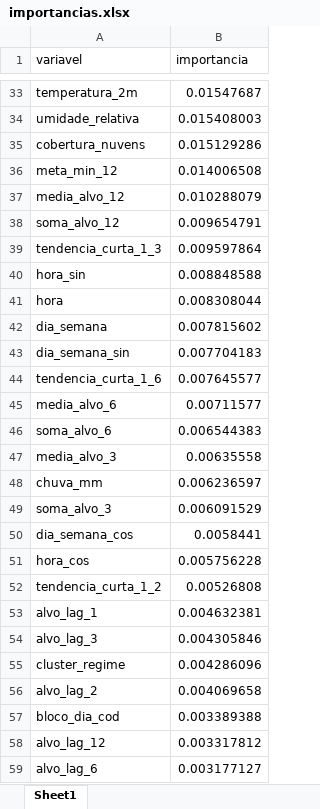
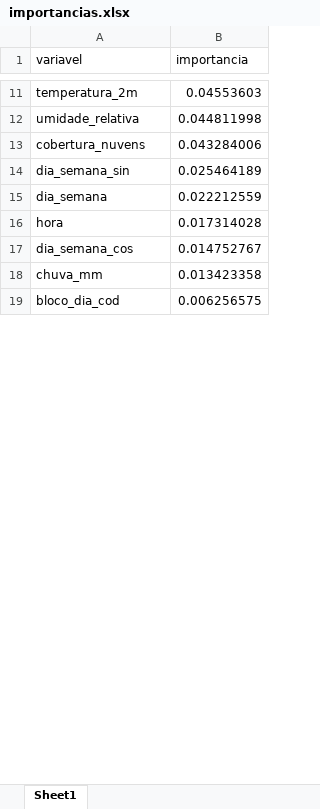
Before and after one commit to TiagosCompanny/BotPalpites, an Excel workbook: Rodovias/modelos_rodovias/doutor_manoel_hyppolito_rego_km_83_caraguatatuba_sp_rf_regimes/importancias.xlsx, sheet Sheet1, drawn as a sheet; only a part is shown, gaps mark what is left out; values as stored, in another font and other column widths than the file's, no borders; removed rows and columns are numbered as before the commit, all else as after; the diff covers the shown part only; the diff names each change by its address in the sheet, - before the commit and + after, or states it on an @@ line.

```diff
--- a/Rodovias/modelos_rodovias/doutor_manoel_hyppolito_rego_km_83_caraguatatuba_sp_rf_regimes/importancias.xlsx (sheet Sheet1)
+++ b/Rodovias/modelos_rodovias/doutor_manoel_hyppolito_rego_km_83_caraguatatuba_sp_rf_regimes/importancias.xlsx (sheet Sheet1)
-B11 (importancia): 0.01547687
+B11 (importancia): 0.04553603
-B12 (importancia): 0.015408003
+B12 (importancia): 0.044811998
-B13 (importancia): 0.015129286
+B13 (importancia): 0.043284006
-row 36: meta_min_12 | 0.014006508
-row 37: media_alvo_12 | 0.010288079
-row 38: soma_alvo_12 | 0.009654791
-row 39: tendencia_curta_1_3 | 0.009597864
-row 40: hora_sin | 0.008848588
-row 41: hora | 0.008308044
-row 42: dia_semana | 0.007815602
-B14 (importancia): 0.007704183
+B14 (importancia): 0.025464189
-row 44: tendencia_curta_1_6 | 0.007645577
-row 45: media_alvo_6 | 0.00711577
-row 46: soma_alvo_6 | 0.006544383
-row 47: media_alvo_3 | 0.00635558
-row 48: chuva_mm | 0.006236597
-row 49: soma_alvo_3 | 0.006091529
+row 15: dia_semana | 0.022212559
+row 16: hora | 0.017314028
-B17 (importancia): 0.0058441
+B17 (importancia): 0.014752767
-row 51: hora_cos | 0.005756228
-row 52: tendencia_curta_1_2 | 0.00526808
-row 53: alvo_lag_1 | 0.004632381
-row 54: alvo_lag_3 | 0.004305846
-row 55: cluster_regime | 0.004286096
-row 56: alvo_lag_2 | 0.004069658
+row 18: chuva_mm | 0.013423358
-B19 (importancia): 0.003389388
+B19 (importancia): 0.006256575
-row 58: alvo_lag_12 | 0.003317812
-row 59: alvo_lag_6 | 0.003177127
```
Also changed, not shown: 11 added rows, 36 removed rows and 17 edited cells elsewhere in this sheet, Rodovias/modelos_rodovias/doutor_manoel_hyppolito_rego_km_83_caraguatatuba_sp_rf_regimes/predicoes_teste.xlsx, Rodovias/modelos_rodovias/floriano_rodrigues_pinheiro_km_26_pindamonhangaba_sp_rf_regimes/importancias.xlsx, 7 other files.
